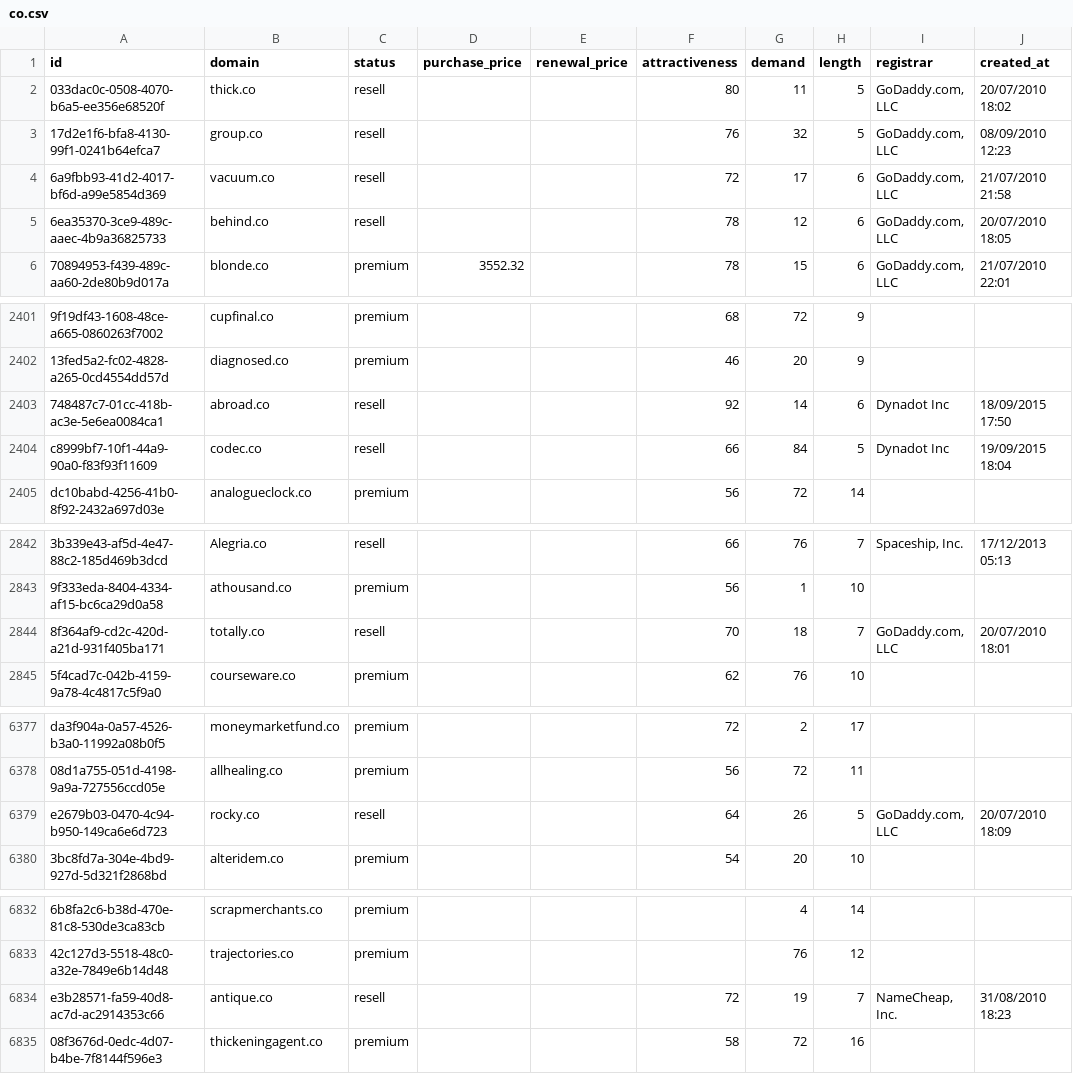
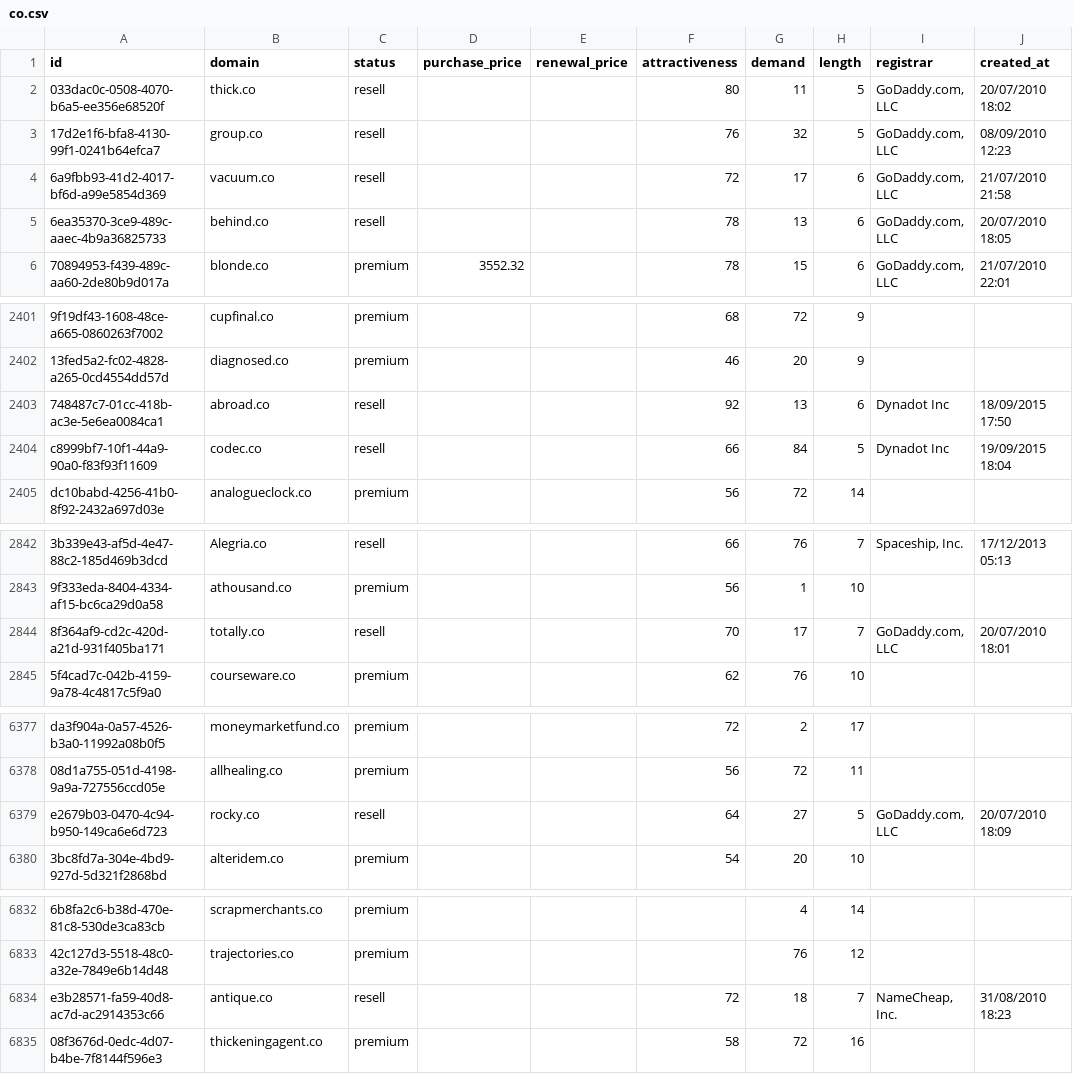
Before and after one commit to UniqueDomains/co-oneword-domains, a CSV file: co.csv, drawn as a sheet; only a part is shown, gaps mark what is left out; the diff covers the shown part only; the diff names each change by its address in the sheet, - before the commit and + after, or states it on an @@ line.

Commit message:
Domains update

```diff
--- a/co.csv
+++ b/co.csv
-G5 (demand): 12
+G5 (demand): 13
-G2403 (demand): 14
+G2403 (demand): 13
-G2844 (demand): 18
+G2844 (demand): 17
-G6379 (demand): 26
+G6379 (demand): 27
-G6834 (demand): 19
+G6834 (demand): 18
```
Also changed, not shown: 3 edited cells elsewhere in this file, 4 other files.
